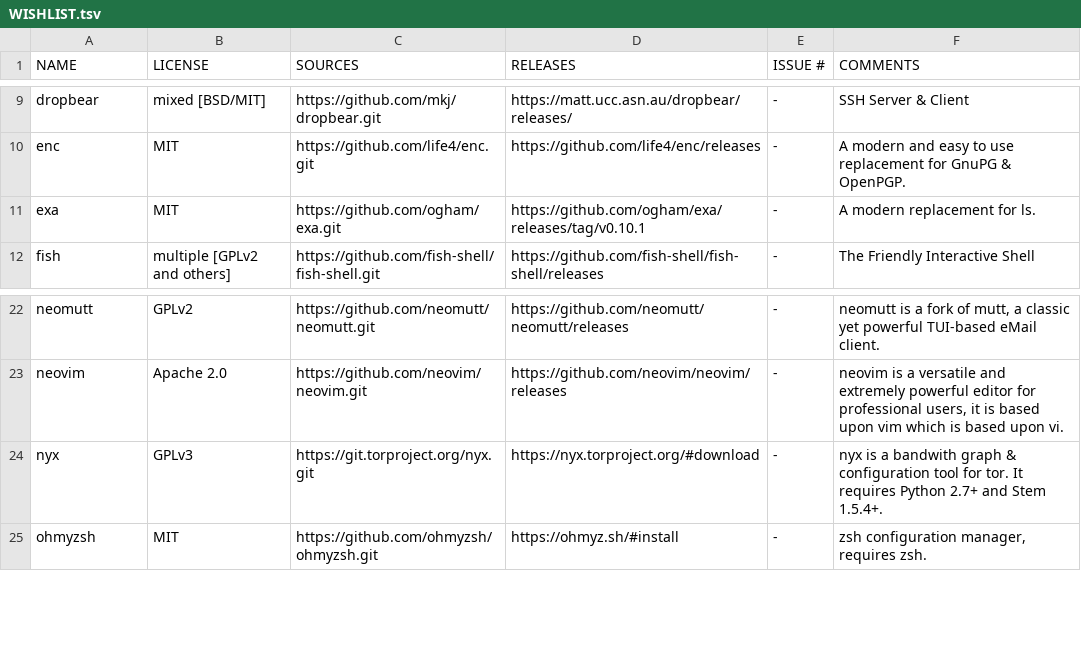
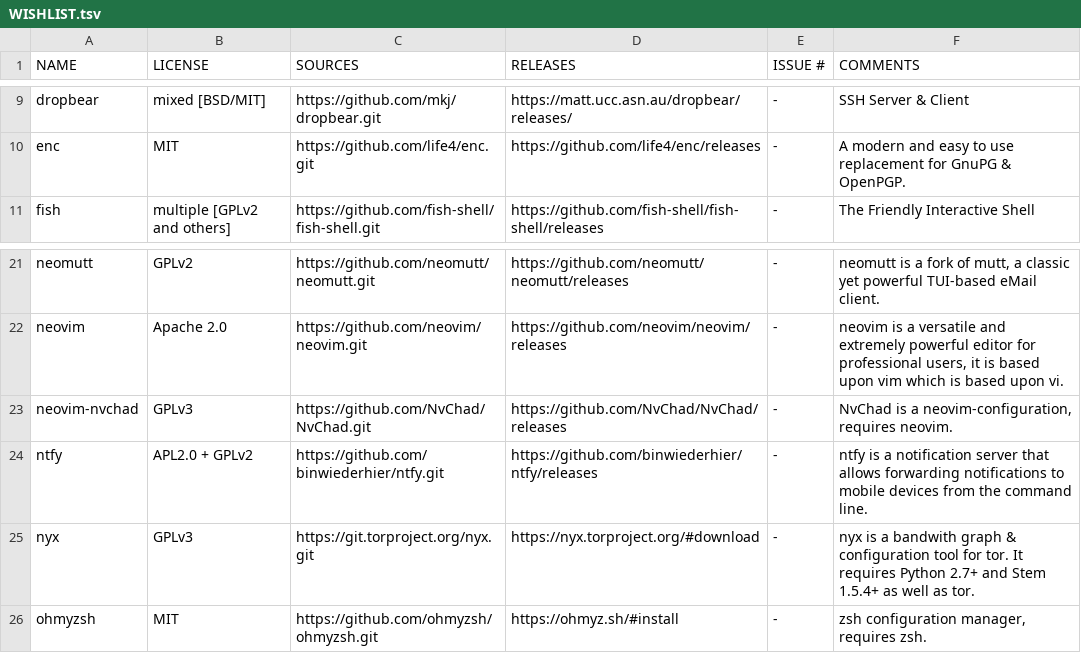
Before and after one commit to OS-1337/pkgs, a TSV file: docs/WISHLIST.tsv, drawn as a sheet; only a part is shown, gaps mark what is left out.

Commit message:
Some changes:
- Removed exa from WISHLIST because it's seemingly unmaintained.

- Added [NvChad](https://nvchad.com) to WISHLIST.tsv

- Added [ntfy](https://ntfy.sh) to WISHLIST.tsv

```diff
--- a/docs/WISHLIST.tsv
+++ b/docs/WISHLIST.tsv
@@ -10,3 +10,2 @@ dropbear	mixed [BSD/MIT]	https://github.com/mkj/dropbear.git	https://matt.ucc.as
 enc	MIT	https://github.com/life4/enc.git	https://github.com/life4/enc/releases	-	A modern and easy to use replacement for GnuPG & OpenPGP.
-exa	MIT	https://github.com/ogham/exa.git	https://github.com/ogham/exa/releases/tag/v0.10.1	-	A modern replacement for ls.
 fish	multiple [GPLv2 and others]	https://github.com/fish-shell/fish-shell.git	https://github.com/fish-shell/fish-shell/releases	-	The Friendly Interactive Shell
@@ -23,3 +22,5 @@ neomutt	GPLv2	https://github.com/neomutt/neomutt.git	https://github.com/neomutt/
 neovim	Apache 2.0	https://github.com/neovim/neovim.git	https://github.com/neovim/neovim/releases	-	neovim is a versatile and extremely powerful editor for professional users, it is based upon vim which is based upon vi.
-nyx	GPLv3	https://git.torproject.org/nyx.git	https://nyx.torproject.org/#download	-	nyx is a bandwith graph & configuration tool for tor. It requires Python 2.7+ and Stem 1.5.4+.
+neovim-nvchad	GPLv3	https://github.com/NvChad/NvChad.git	https://github.com/NvChad/NvChad/releases	-	NvChad is a neovim-configuration, requires neovim.
+ntfy	APL2.0 + GPLv2	https://github.com/binwiederhier/ntfy.git	https://github.com/binwiederhier/ntfy/releases	-	ntfy is a notification server that allows forwarding notifications to mobile devices from the command line.
+nyx	GPLv3	https://git.torproject.org/nyx.git	https://nyx.torproject.org/#download	-	nyx is a bandwith graph & configuration tool for tor. It requires Python 2.7+ and Stem 1.5.4+ as well as tor.
 ohmyzsh	MIT	https://github.com/ohmyzsh/ohmyzsh.git	https://ohmyz.sh/#install	-	zsh configuration manager, requires zsh.
```
